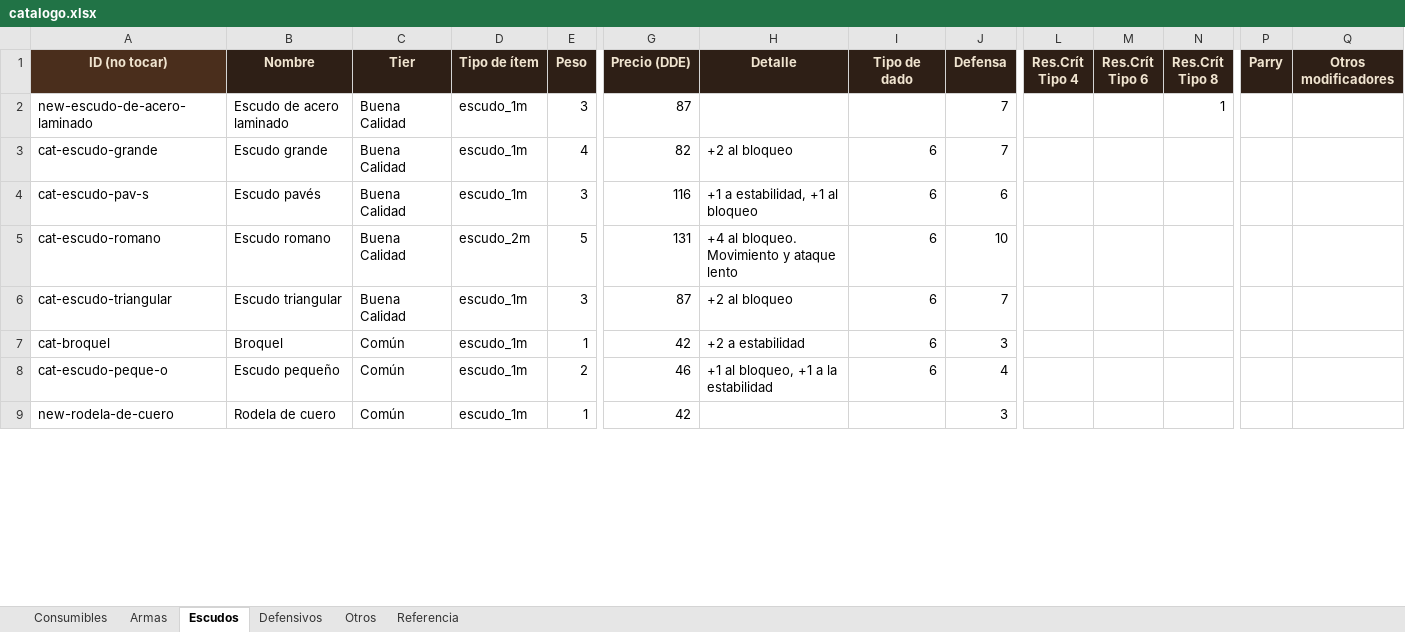
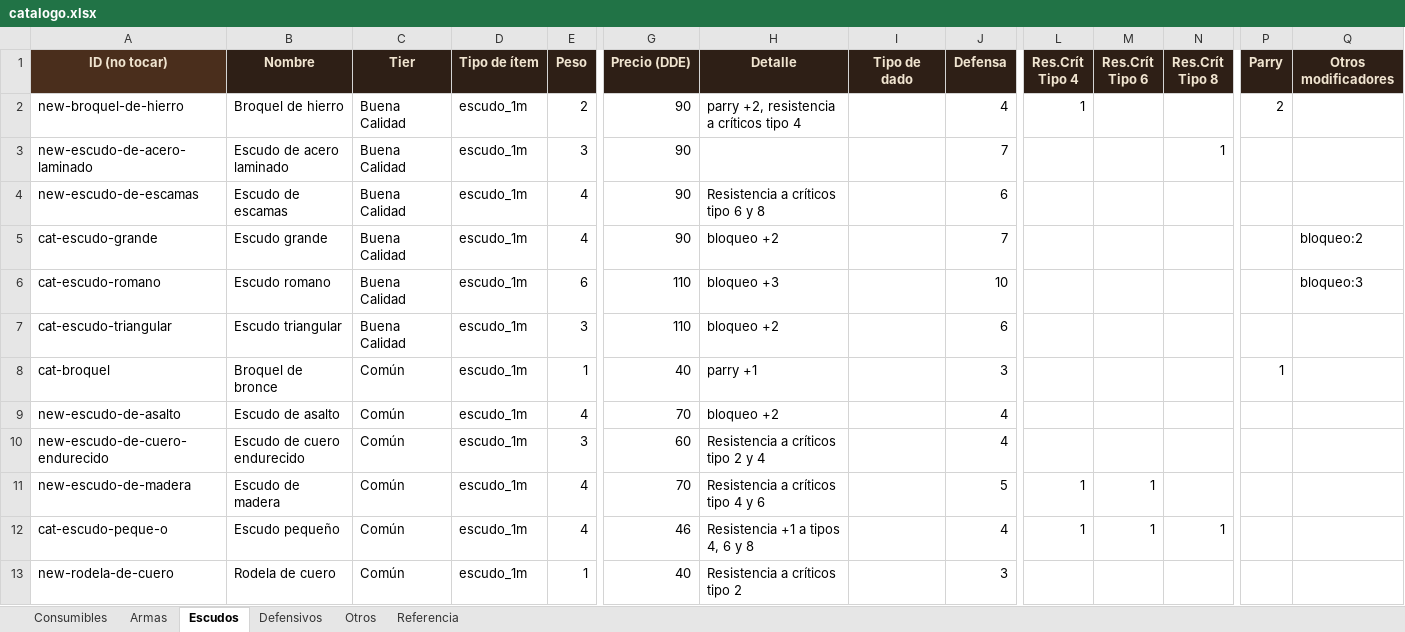
Before and after one commit to elsauloel/rolpintoista, an Excel workbook: assets/catalogo.xlsx, sheet Escudos, drawn as a sheet; only a part is shown, gaps mark what is left out; values as stored, in another font and other column widths than the file's, no borders; removed rows and columns are numbered as before the commit, all else as after; rows hold the shown columns only; the diff covers the shown part only; the diff names each change by its address in the sheet, - before the commit and + after, or states it on an @@ line.

Commit message:
Catálogo: importar la actualización del Excel (159 ítems)
26 ítems nuevos —13 armas y 13 escudos—, uno borrado y 15 con cambios de
precio, tier, peso o modificadores. Los escudos dejan de tener tipoDado,
que no les correspondía, y el bloqueo pasa a ser un modificador de
verdad en vez de texto suelto en el detalle.

Se completan los tipos que venían vacíos: 12 armas como arma_1m y 13
escudos como escudo_1m, siguiendo la regla de que por ahora todo es de
una mano. El Escudo romano pasa de dos manos a una, como quedó en el
Excel.

Esto además destraba el Vendor Generator: ahora hay 13 ítems
Excepcionales y 4 Legendarios, así que una Capital da 12,5% y 2,3%
contra el 15% y 3% de la tabla. Antes daba 3,1% y 0% porque no existían.

El Excel queda sincronizado con los IDs nuevos ya puestos, verificado
leyéndolo de vuelta: 159 de 159 sin diferencias.

```diff
--- a/assets/catalogo.xlsx (sheet Escudos)
+++ b/assets/catalogo.xlsx (sheet Escudos)
+row 2: new-broquel-de-hierro | Broquel de hierro | Buena Calidad | escudo_1m | 2 | 90 | parry +2, resistencia a críticos tipo 4 |  | 4 | 1 |  |  | 2
-G3 (Precio (DDE)): 87
+G3 (Precio (DDE)): 90
+row 4: new-escudo-de-escamas | Escudo de escamas | Buena Calidad | escudo_1m | 4 | 90 | Resistencia a críticos tipo 6 y 8 |  | 6
-G5 (Precio (DDE)): 82
+G5 (Precio (DDE)): 90
-H5 (Detalle): +2 al bloqueo
+H5 (Detalle): bloqueo +2
-I5 (Tipo de dado): 6
+I5 (Tipo de dado): (empty)
-Q5 (Otros modificadores): (empty)
+Q5 (Otros modificadores): bloqueo:2
-row 4: cat-escudo-pav-s | Escudo pavés | Buena Calidad | escudo_1m | 3 | 116 | +1 a estabilidad, +1 al bloqueo | 6 | 6
-D6 (Tipo de ítem): escudo_2m
+D6 (Tipo de ítem): escudo_1m
-E6 (Peso): 5
+E6 (Peso): 6
-G6 (Precio (DDE)): 131
+G6 (Precio (DDE)): 110
-H6 (Detalle): +4 al bloqueo. Movimiento y ataque lento
+H6 (Detalle): bloqueo +3
-I6:I8 (Tipo de dado): 6
+I6:I8 (Tipo de dado): (empty)
-Q6 (Otros modificadores): (empty)
+Q6 (Otros modificadores): bloqueo:3
-G7 (Precio (DDE)): 87
+G7 (Precio (DDE)): 110
-H7 (Detalle): +2 al bloqueo
+H7 (Detalle): bloqueo +2
-J7 (Defensa): 7
+J7 (Defensa): 6
-B8 (Nombre): Broquel
+B8 (Nombre): Broquel de bronce
-G8 (Precio (DDE)): 42
+G8 (Precio (DDE)): 40
-H8 (Detalle): +2 a estabilidad
+H8 (Detalle): parry +1
-P8 (Parry): (empty)
+P8 (Parry): 1
+row 9: new-escudo-de-asalto | Escudo de asalto | Común | escudo_1m | 4 | 70 | bloqueo +2 |  | 4
+row 10: new-escudo-de-cuero-endurecido | Escudo de cuero endurecido | Común | escudo_1m | 3 | 60 | Resistencia a críticos tipo 2 y 4 |  | 4
+row 11: new-escudo-de-madera | Escudo de madera | Común | escudo_1m | 4 | 70 | Resistencia a críticos tipo 4 y 6 |  | 5 | 1 | 1
-E12 (Peso): 2
+E12 (Peso): 4
-H12 (Detalle): +1 al bloqueo, +1 a la estabilidad
+H12 (Detalle): Resistencia +1 a tipos 4, 6 y 8
-I12 (Tipo de dado): 6
+I12 (Tipo de dado): (empty)
-L12 (Res.Crít Tipo 4): (empty)
+L12 (Res.Crít Tipo 4): 1
-M12 (Res.Crít Tipo 6): (empty)
+M12 (Res.Crít Tipo 6): 1
-N12 (Res.Crít Tipo 8): (empty)
+N12 (Res.Crít Tipo 8): 1
-G13 (Precio (DDE)): 42
+G13 (Precio (DDE)): 40
-H13 (Detalle): (empty)
+H13 (Detalle): Resistencia a críticos tipo 2
```
Also changed, not shown: 9 added rows and 14 edited cells elsewhere in this sheet, sheet Armas, sheet Referencia.
